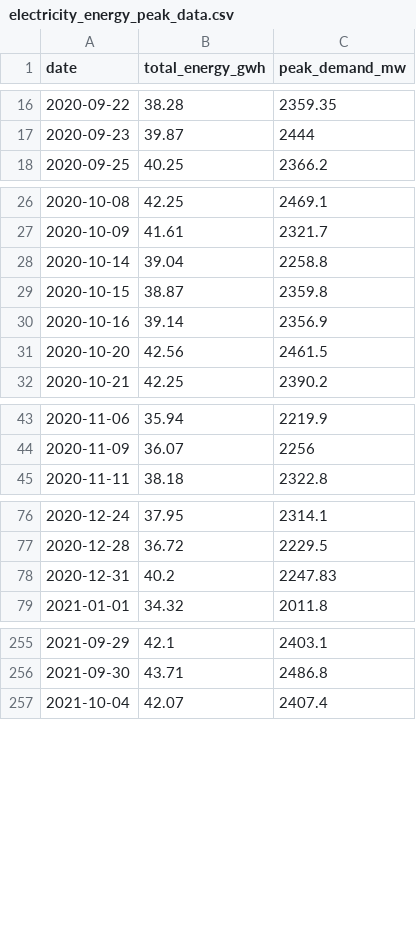
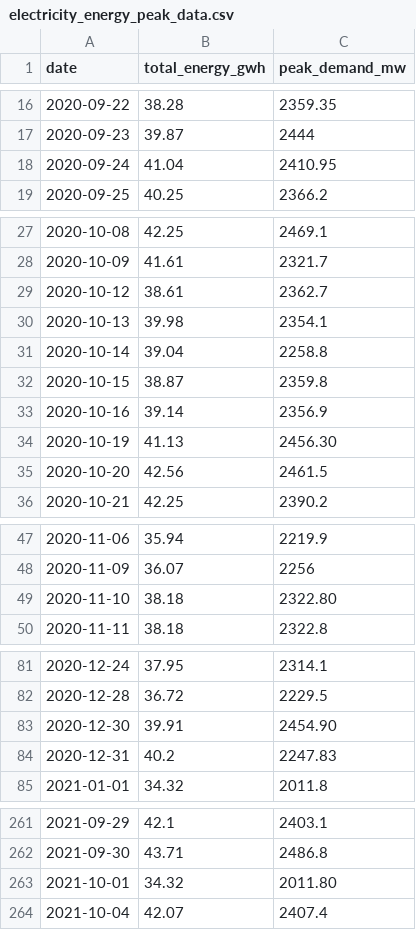
Before and after one commit to RashmikaD2001/CBSL-Electricity-R-Package-Testing, a CSV file: dataraw/electricity_energy_peak_data.csv, drawn as a sheet; only a part is shown, gaps mark what is left out; the diff covers the shown part only; the diff names each change by its address in the sheet, - before the commit and + after, or states it on an @@ line.

Commit message:
added missing data in electricity_energy_peak_data.csv file

```diff
--- a/dataraw/electricity_energy_peak_data.csv
+++ b/dataraw/electricity_energy_peak_data.csv
+row 18: 2020-09-24 | 41.04 | 2410.95
+row 29: 2020-10-12 | 38.61 | 2362.7
+row 30: 2020-10-13 | 39.98 | 2354.1
+row 34: 2020-10-19 | 41.13 | 2456.30
+row 49: 2020-11-10 | 38.18 | 2322.80
+row 83: 2020-12-30 | 39.91 | 2454.90
+row 263: 2021-10-01 | 34.32 | 2011.80
```
Also changed, not shown: 6 added rows and 1 removed row elsewhere in this file.
